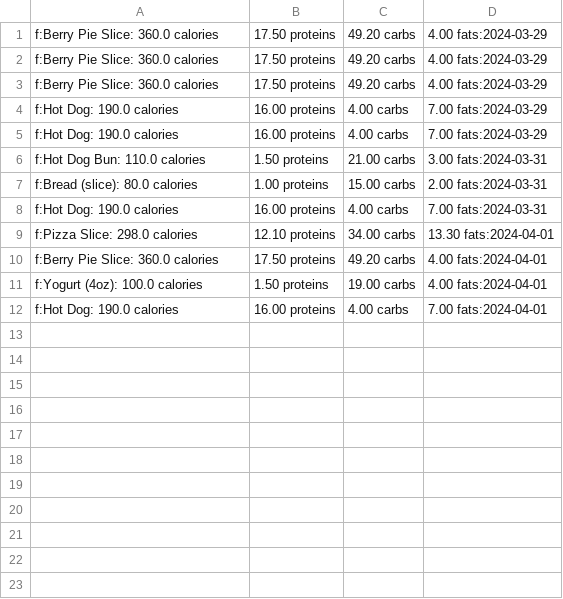
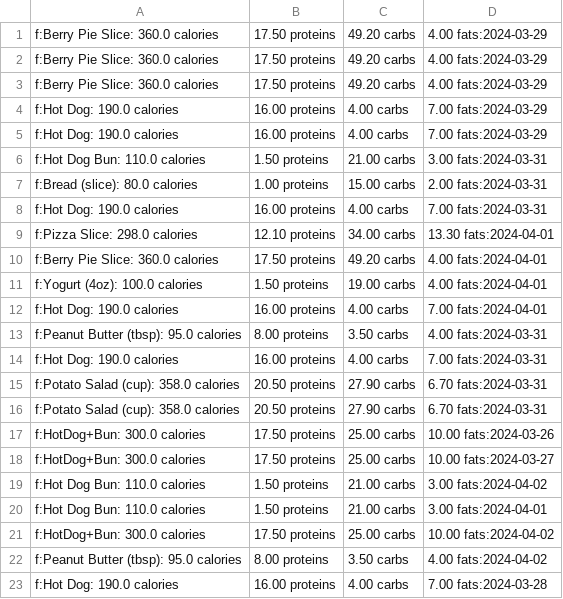
Before and after one commit to DennyLk/DietManager, a CSV file: assets/log.csv, drawn as a sheet; the diff names each change by its address in the sheet, - before the commit and + after, or states it on an @@ line.

```diff
--- a/assets/log.csv
+++ b/assets/log.csv
+row 13: f:Peanut Butter (tbsp): 95.0 calories | 8.00 proteins | 3.50 carbs | 4.00 fats:2024-03-31
+row 14: f:Hot Dog: 190.0 calories | 16.00 proteins | 4.00 carbs | 7.00 fats:2024-03-31
+row 15: f:Potato Salad (cup): 358.0 calories | 20.50 proteins | 27.90 carbs | 6.70 fats:2024-03-31
+row 16: f:Potato Salad (cup): 358.0 calories | 20.50 proteins | 27.90 carbs | 6.70 fats:2024-03-31
+row 17: f:HotDog+Bun: 300.0 calories | 17.50 proteins | 25.00 carbs | 10.00 fats:2024-03-26
+row 18: f:HotDog+Bun: 300.0 calories | 17.50 proteins | 25.00 carbs | 10.00 fats:2024-03-27
+row 19: f:Hot Dog Bun: 110.0 calories | 1.50 proteins | 21.00 carbs | 3.00 fats:2024-04-02
+row 20: f:Hot Dog Bun: 110.0 calories | 1.50 proteins | 21.00 carbs | 3.00 fats:2024-04-01
+row 21: f:HotDog+Bun: 300.0 calories | 17.50 proteins | 25.00 carbs | 10.00 fats:2024-04-02
+row 22: f:Peanut Butter (tbsp): 95.0 calories | 8.00 proteins | 3.50 carbs | 4.00 fats:2024-04-02
+row 23: f:Hot Dog: 190.0 calories | 16.00 proteins | 4.00 carbs | 7.00 fats:2024-03-28
```
Also changed, not shown: 4 other files.
